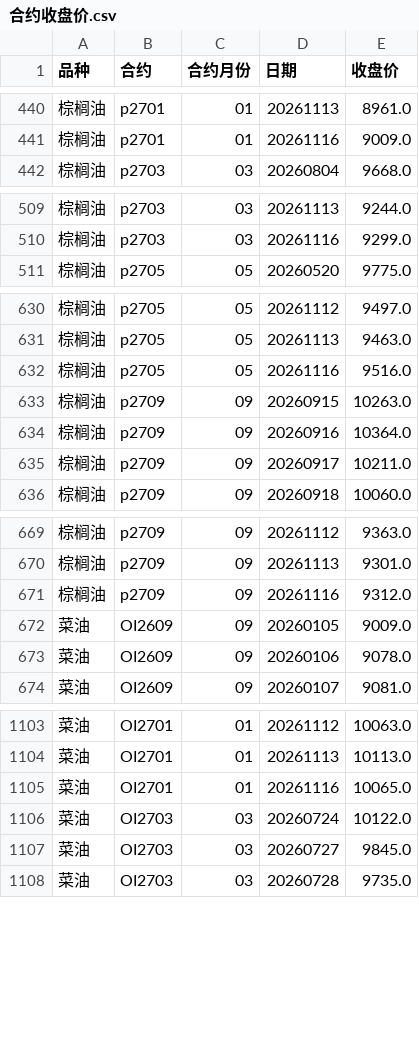
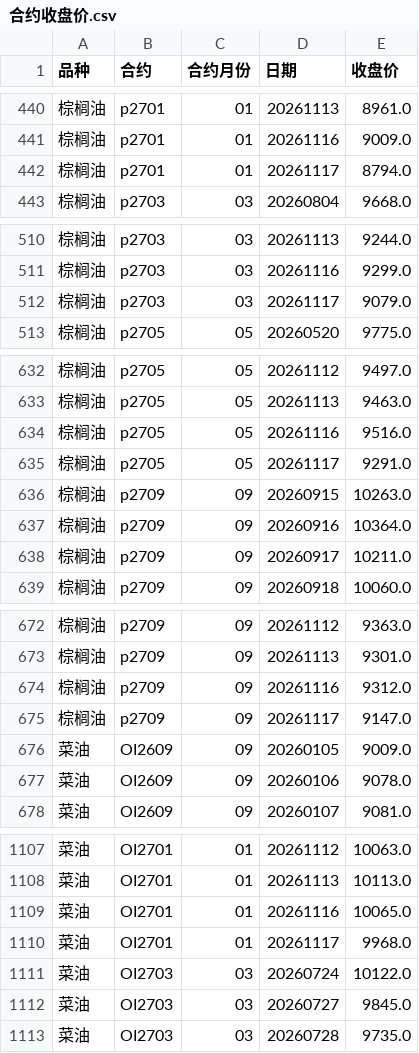
Before and after one commit to tx18223763752-blip/ag-chicang, a CSV file: data/合约收盘价.csv, drawn as a sheet; only a part is shown, gaps mark what is left out; the diff covers the shown part only; the diff names each change by its address in the sheet, - before the commit and + after, or states it on an @@ line.

```diff
--- a/data/合约收盘价.csv
+++ b/data/合约收盘价.csv
+row 442: 棕榈油 | p2701 | 01 | 20261117 | 8794.0
+row 512: 棕榈油 | p2703 | 03 | 20261117 | 9079.0
+row 635: 棕榈油 | p2705 | 05 | 20261117 | 9291.0
+row 675: 棕榈油 | p2709 | 09 | 20261117 | 9147.0
+row 1110: 菜油 | OI2701 | 01 | 20261117 | 9968.0
```
Also changed, not shown: 18 added rows elsewhere in this file, data/棕榈油_汇总.csv, data/菜油_汇总.csv, 5 other files.
